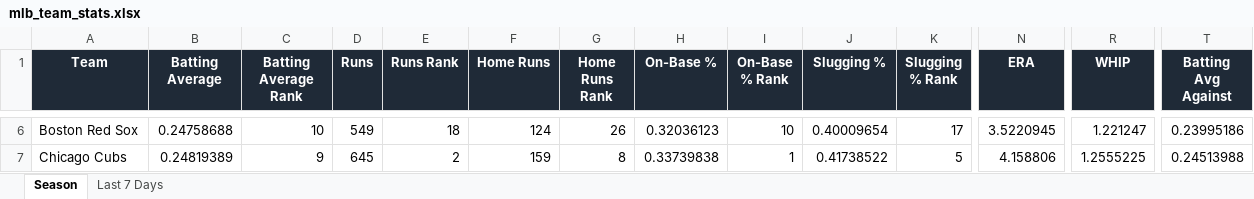
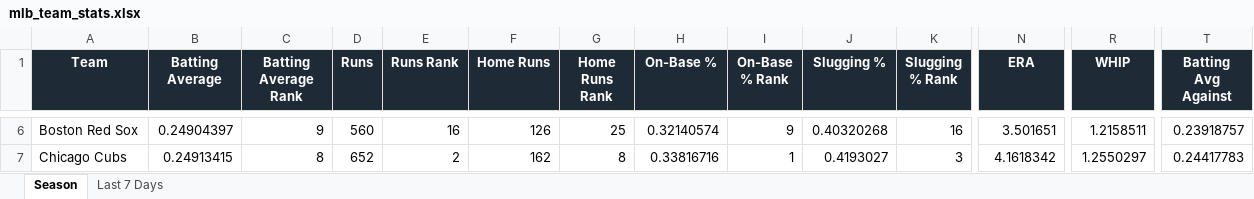
Before and after one commit to eskenazi2009/team-ranks, an Excel workbook: docs/data/mlb_team_stats.xlsx, sheet Season, drawn as a sheet; only a part is shown, gaps mark what is left out; values as stored, in another font and other column widths than the file's, no borders; conditional formats not drawn; the diff covers the shown part only; the diff names each change by its address in the sheet, - before the commit and + after, or states it on an @@ line.

```diff
--- a/docs/data/mlb_team_stats.xlsx (sheet Season)
+++ b/docs/data/mlb_team_stats.xlsx (sheet Season)
-B6 (Batting Average): 0.24758688
+B6 (Batting Average): 0.24904397
-C6 (Batting Average Rank): 10
+C6 (Batting Average Rank): 9
-D6 (Runs): 549
+D6 (Runs): 560
-E6 (Runs Rank): 18
+E6 (Runs Rank): 16
-F6 (Home Runs): 124
+F6 (Home Runs): 126
-G6 (Home Runs Rank): 26
+G6 (Home Runs Rank): 25
-H6 (On-Base %): 0.32036123
+H6 (On-Base %): 0.32140574
-I6 (On-Base % Rank): 10
+I6 (On-Base % Rank): 9
-J6 (Slugging %): 0.40009654
+J6 (Slugging %): 0.40320268
-K6 (Slugging % Rank): 17
+K6 (Slugging % Rank): 16
-N6 (ERA): 3.5220945
+N6 (ERA): 3.501651
-R6 (WHIP): 1.221247
+R6 (WHIP): 1.2158511
-T6 (Batting Avg Against): 0.23995186
+T6 (Batting Avg Against): 0.23918757
-B7 (Batting Average): 0.24819389
+B7 (Batting Average): 0.24913415
-C7 (Batting Average Rank): 9
+C7 (Batting Average Rank): 8
-D7 (Runs): 645
+D7 (Runs): 652
-F7 (Home Runs): 159
+F7 (Home Runs): 162
-H7 (On-Base %): 0.33739838
+H7 (On-Base %): 0.33816716
-J7 (Slugging %): 0.41738522
+J7 (Slugging %): 0.4193027
-K7 (Slugging % Rank): 5
+K7 (Slugging % Rank): 3
-N7 (ERA): 4.158806
+N7 (ERA): 4.1618342
-R7 (WHIP): 1.2555225
+R7 (WHIP): 1.2550297
-T7 (Batting Avg Against): 0.24513988
+T7 (Batting Avg Against): 0.24417783
```
Also changed, not shown: 263 edited cells elsewhere in this sheet, sheet Last 7 Days, 3 other files.
